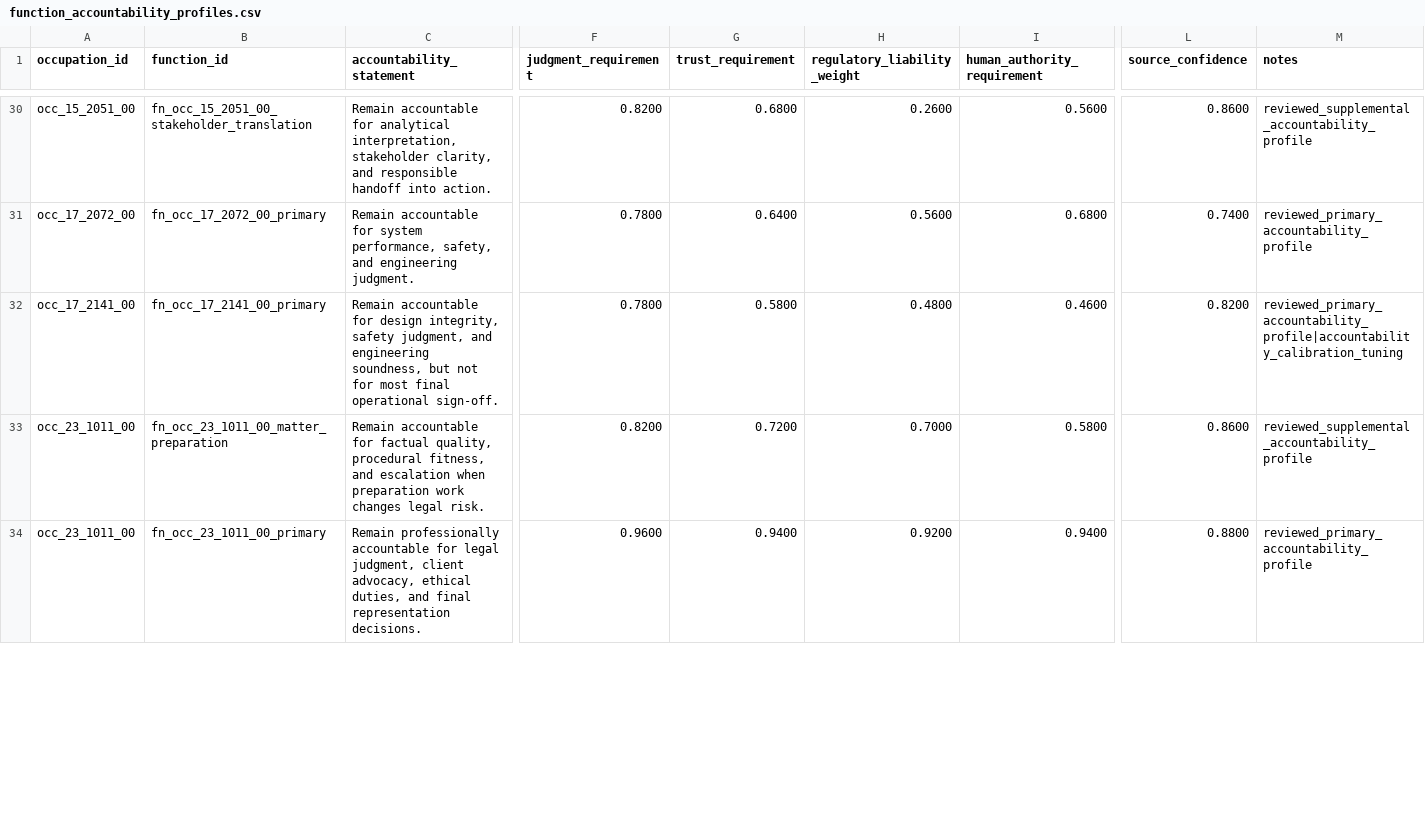
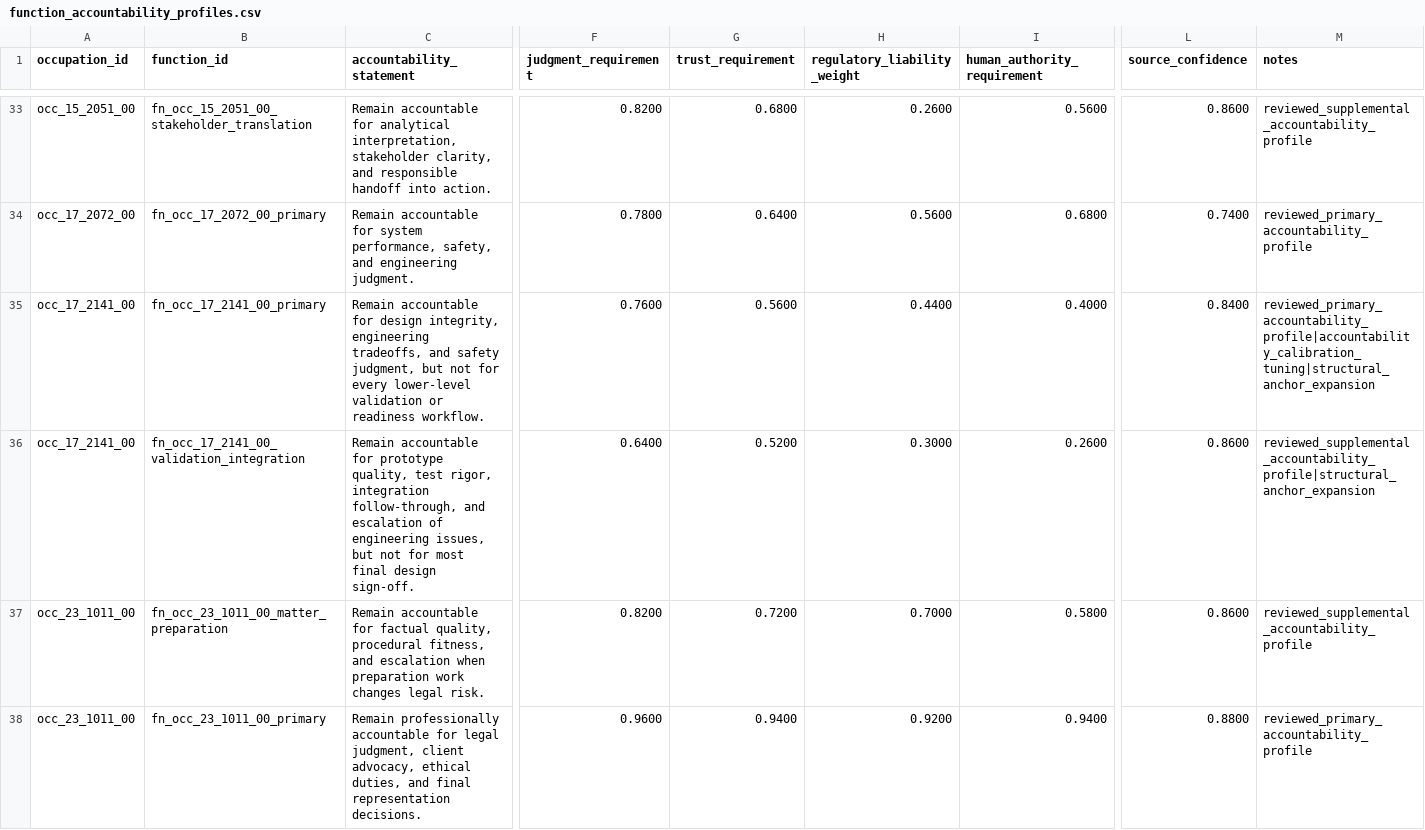
Before and after one commit to wrenthejewels/DLYJ2, a CSV file: data/normalized/function_accountability_profiles.csv, drawn as a sheet; only a part is shown, gaps mark what is left out; addresses are those after the commit; rows hold the shown columns only; the diff covers the shown part only; the diff names each change by its address in the sheet, - before the commit and + after, or states it on an @@ line.

Commit message:
Expand structural anchors for compliance, training, and engineering

```diff
--- a/data/normalized/function_accountability_profiles.csv
+++ b/data/normalized/function_accountability_profiles.csv
-C35 (accountability_statement): …design integrity, safety judgment, and engineering soundness, but not for most final operational sign-off.
+C35 (accountability_statement): …design integrity, engineering tradeoffs, and safety judgment, but not for every lower-level validation or readiness workflow.
-F35 (judgment_requirement): 0.7800
+F35 (judgment_requirement): 0.7600
-G35 (trust_requirement): 0.5800
+G35 (trust_requirement): 0.5600
-H35 (regulatory_liability_weight): 0.4800
+H35 (regulatory_liability_weight): 0.4400
-I35 (human_authority_requirement): 0.4600
+I35 (human_authority_requirement): 0.4000
-L35 (source_confidence): 0.8200
+L35 (source_confidence): 0.8400
-M35 (notes): reviewed_primary_accountability_profile|accountability_calibration_tuning
+M35 (notes): reviewed_primary_accountability_profile|accountability_calibration_tuning|structural_anchor_expansion
+row 36: occ_17_2141_00 | fn_occ_17_2141_00_validation_integration | Remain accountable for prototype quality, test rigor, integration follow-through, and escalation of engineering issues, but not for most final design sign-off. | 0.6400 | 0.5200 | 0.3000 | 0.2600 | 0.8600 | reviewed_supplemental_accountability_profile|structural_anchor_expansion
```
Also changed, not shown: 5 added rows and 54 edited cells elsewhere in this file, data/normalized/occupation_function_map.csv, data/normalized/occupation_role_shape_review.csv, 12 other files.
